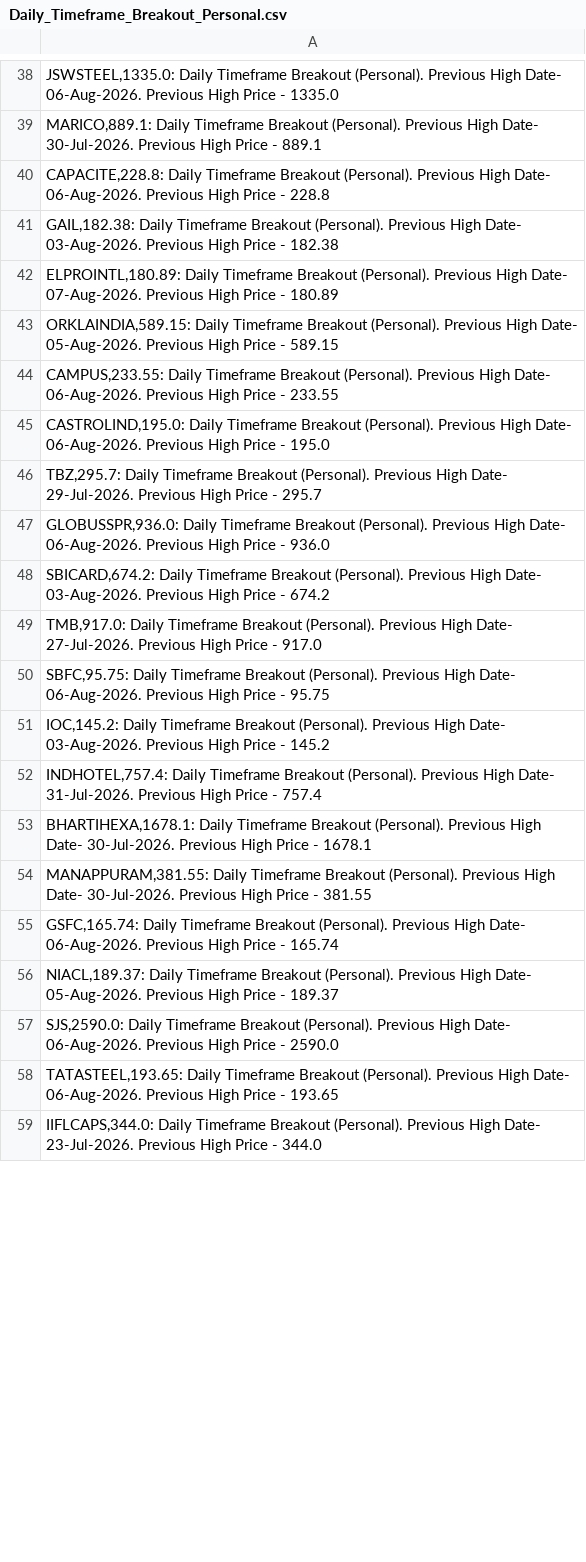
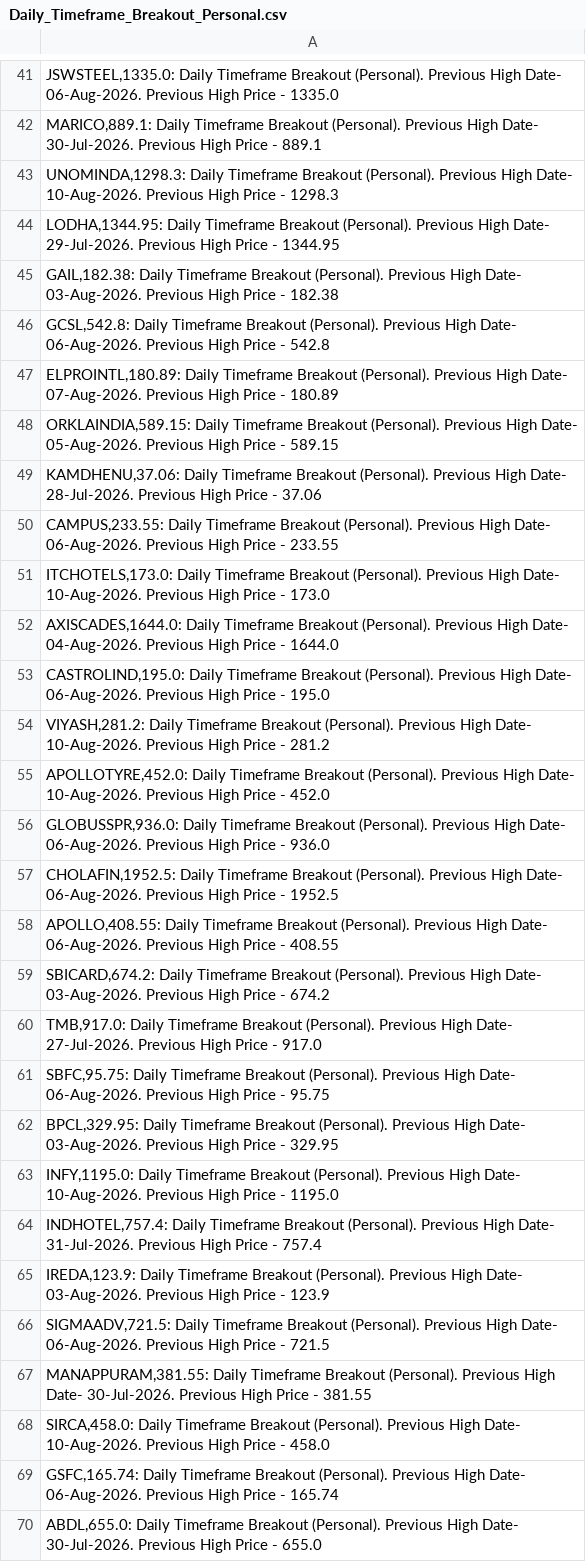
Before and after one commit to vibats/Daily_Notification_Data, a CSV file: Email_Notification_Data/Daily_Timeframe_Breakout_Personal.csv, drawn as a sheet; only a part is shown, gaps mark what is left out; the shorter side is filled out with more unchanged rows; the diff covers the shown part only.

```diff
--- a/Email_Notification_Data/Daily_Timeframe_Breakout_Personal.csv
+++ b/Email_Notification_Data/Daily_Timeframe_Breakout_Personal.csv
@@ -39,10 +42,18 @@
 "MARICO,889.1: Daily Timeframe Breakout (Personal). Previous High Date- 30-Jul-2026. Previous High Price - 889.1"
-"CAPACITE,228.8: Daily Timeframe Breakout (Personal). Previous High Date- 06-Aug-2026. Previous High Price - 228.8"
+"UNOMINDA,1298.3: Daily Timeframe Breakout (Personal). Previous High Date- 10-Aug-2026. Previous High Price - 1298.3"
+"LODHA,1344.95: Daily Timeframe Breakout (Personal). Previous High Date- 29-Jul-2026. Previous High Price - 1344.95"
 "GAIL,182.38: Daily Timeframe Breakout (Personal). Previous High Date- 03-Aug-2026. Previous High Price - 182.38"
+"GCSL,542.8: Daily Timeframe Breakout (Personal). Previous High Date- 06-Aug-2026. Previous High Price - 542.8"
 "ELPROINTL,180.89: Daily Timeframe Breakout (Personal). Previous High Date- 07-Aug-2026. Previous High Price - 180.89"
 "ORKLAINDIA,589.15: Daily Timeframe Breakout (Personal). Previous High Date- 05-Aug-2026. Previous High Price - 589.15"
+"KAMDHENU,37.06: Daily Timeframe Breakout (Personal). Previous High Date- 28-Jul-2026. Previous High Price - 37.06"
 "CAMPUS,233.55: Daily Timeframe Breakout (Personal). Previous High Date- 06-Aug-2026. Previous High Price - 233.55"
+"ITCHOTELS,173.0: Daily Timeframe Breakout (Personal). Previous High Date- 10-Aug-2026. Previous High Price - 173.0"
+"AXISCADES,1644.0: Daily Timeframe Breakout (Personal). Previous High Date- 04-Aug-2026. Previous High Price - 1644.0"
 "CASTROLIND,195.0: Daily Timeframe Breakout (Personal). Previous High Date- 06-Aug-2026. Previous High Price - 195.0"
-"TBZ,295.7: Daily Timeframe Breakout (Personal). Previous High Date- 29-Jul-2026. Previous High Price - 295.7"
+"VIYASH,281.2: Daily Timeframe Breakout (Personal). Previous High Date- 10-Aug-2026. Previous High Price - 281.2"
+"APOLLOTYRE,452.0: Daily Timeframe Breakout (Personal). Previous High Date- 10-Aug-2026. Previous High Price - 452.0"
 "GLOBUSSPR,936.0: Daily Timeframe Breakout (Personal). Previous High Date- 06-Aug-2026. Previous High Price - 936.0"
+"CHOLAFIN,1952.5: Daily Timeframe Breakout (Personal). Previous High Date- 06-Aug-2026. Previous High Price - 1952.5"
+"APOLLO,408.55: Daily Timeframe Breakout (Personal). Previous High Date- 06-Aug-2026. Previous High Price - 408.55"
 "SBICARD,674.2: Daily Timeframe Breakout (Personal). Previous High Date- 03-Aug-2026. Previous High Price - 674.2"
@@ -50,7 +61,10 @@
 "SBFC,95.75: Daily Timeframe Breakout (Personal). Previous High Date- 06-Aug-2026. Previous High Price - 95.75"
-"IOC,145.2: Daily Timeframe Breakout (Personal). Previous High Date- 03-Aug-2026. Previous High Price - 145.2"
+"BPCL,329.95: Daily Timeframe Breakout (Personal). Previous High Date- 03-Aug-2026. Previous High Price - 329.95"
+"INFY,1195.0: Daily Timeframe Breakout (Personal). Previous High Date- 10-Aug-2026. Previous High Price - 1195.0"
 "INDHOTEL,757.4: Daily Timeframe Breakout (Personal). Previous High Date- 31-Jul-2026. Previous High Price - 757.4"
-"BHARTIHEXA,1678.1: Daily Timeframe Breakout (Personal). Previous High Date- 30-Jul-2026. Previous High Price - 1678.1"
+"IREDA,123.9: Daily Timeframe Breakout (Personal). Previous High Date- 03-Aug-2026. Previous High Price - 123.9"
+"SIGMAADV,721.5: Daily Timeframe Breakout (Personal). Previous High Date- 06-Aug-2026. Previous High Price - 721.5"
 "MANAPPURAM,381.55: Daily Timeframe Breakout (Personal). Previous High Date- 30-Jul-2026. Previous High Price - 381.55"
+"SIRCA,458.0: Daily Timeframe Breakout (Personal). Previous High Date- 10-Aug-2026. Previous High Price - 458.0"
 "GSFC,165.74: Daily Timeframe Breakout (Personal). Previous High Date- 06-Aug-2026. Previous High Price - 165.74"
-"NIACL,189.37: Daily Timeframe Breakout (Personal). Previous High Date- 05-Aug-2026. Previous High Price - 189.37"
+"ABDL,655.0: Daily Timeframe Breakout (Personal). Previous High Date- 30-Jul-2026. Previous High Price - 655.0"
```
Also changed, not shown: 17 added rows, 17 removed rows, 4 moved rows and 19 edited cells elsewhere in this file, Email_Notification_Data/Daily_TimeFrame_Horizontal_Support.csv, Email_Notification_Data/Daily_TimeFrame_Horizontal_Support_30_Days.csv, 1 other file.
